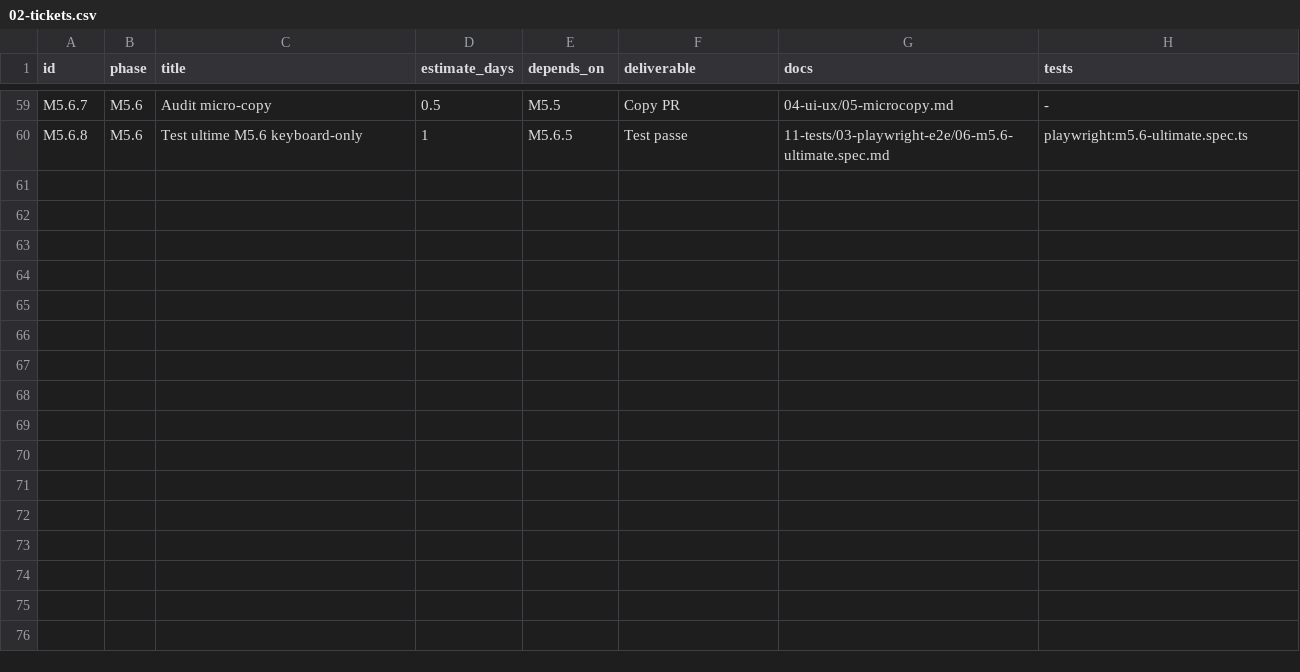
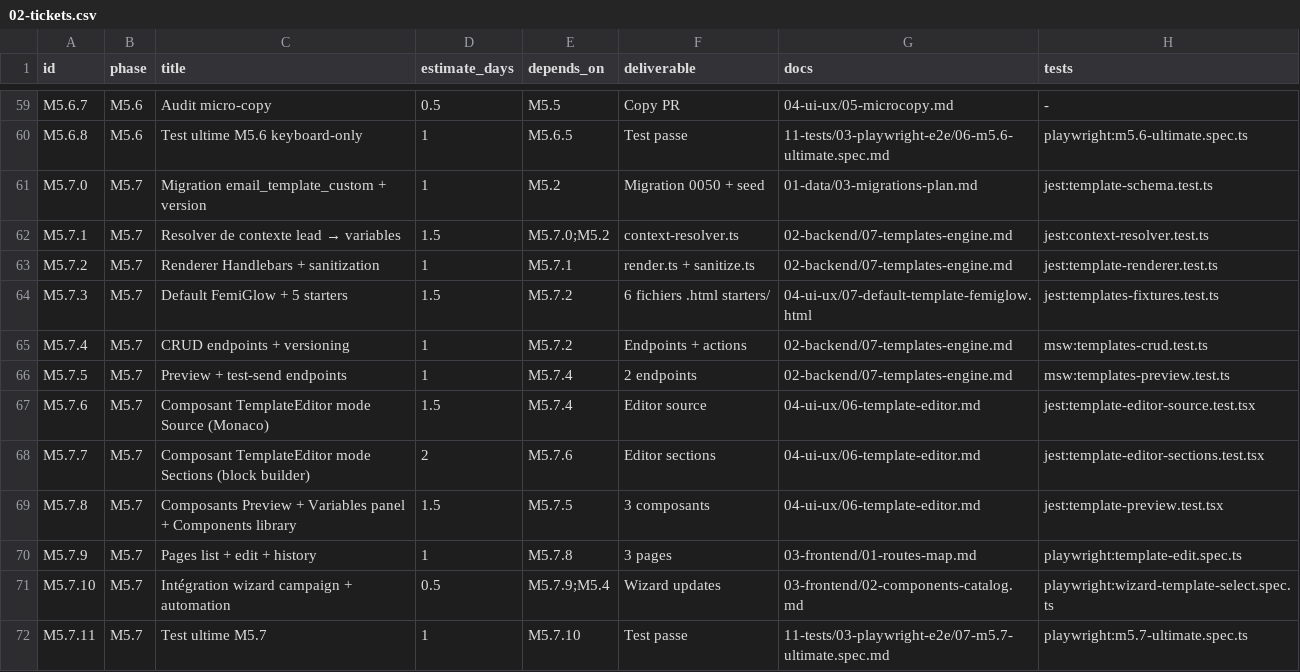
Before and after one commit to elazharjebbari/Femiglow, a CSV file: docs/emailing/admin-evolution/10-plan-action/02-tickets.csv, drawn as a sheet; only a part is shown, gaps mark what is left out.

```diff
--- a/docs/emailing/admin-evolution/10-plan-action/02-tickets.csv
+++ b/docs/emailing/admin-evolution/10-plan-action/02-tickets.csv
@@ -60 +60,13 @@ M5.6.7,M5.6,Audit micro-copy,0.5,M5.5,Copy PR,04-ui-ux/05-microcopy.md,-
 M5.6.8,M5.6,Test ultime M5.6 keyboard-only,1,M5.6.5,Test passe,11-tests/03-playwright-e2e/06-m5.6-ultimate.spec.md,playwright:m5.6-ultimate.spec.ts
+M5.7.0,M5.7,Migration email_template_custom + version,1,M5.2,Migration 0050 + seed,01-data/03-migrations-plan.md,jest:template-schema.test.ts
+M5.7.1,M5.7,Resolver de contexte lead → variables,1.5,M5.7.0;M5.2,context-resolver.ts,02-backend/07-templates-engine.md,jest:context-resolver.test.ts
+M5.7.2,M5.7,Renderer Handlebars + sanitization,1,M5.7.1,render.ts + sanitize.ts,02-backend/07-templates-engine.md,jest:template-renderer.test.ts
+M5.7.3,M5.7,Default FemiGlow + 5 starters,1.5,M5.7.2,6 fichiers .html starters/,04-ui-ux/07-default-template-femiglow.html,jest:templates-fixtures.test.ts
+M5.7.4,M5.7,CRUD endpoints + versioning,1,M5.7.2,Endpoints + actions,02-backend/07-templates-engine.md,msw:templates-crud.test.ts
+M5.7.5,M5.7,Preview + test-send endpoints,1,M5.7.4,2 endpoints,02-backend/07-templates-engine.md,msw:templates-preview.test.ts
+M5.7.6,M5.7,Composant TemplateEditor mode Source (Monaco),1.5,M5.7.4,Editor source,04-ui-ux/06-template-editor.md,jest:template-editor-source.test.tsx
+M5.7.7,M5.7,Composant TemplateEditor mode Sections (block builder),2,M5.7.6,Editor sections,04-ui-ux/06-template-editor.md,jest:template-editor-sections.test.tsx
+M5.7.8,M5.7,Composants Preview + Variables panel + Components library,1.5,M5.7.5,3 composants,04-ui-ux/06-template-editor.md,jest:template-preview.test.tsx
+M5.7.9,M5.7,Pages list + edit + history,1,M5.7.8,3 pages,03-frontend/01-routes-map.md,playwright:template-edit.spec.ts
+M5.7.10,M5.7,Intégration wizard campaign + automation,0.5,M5.7.9;M5.4,Wizard updates,03-frontend/02-components-catalog.md,playwright:wizard-template-select.spec.ts
+M5.7.11,M5.7,Test ultime M5.7,1,M5.7.10,Test passe,11-tests/03-playwright-e2e/07-m5.7-ultimate.spec.md,playwright:m5.7-ultimate.spec.ts
```
Also changed, not shown: 7 other files.
